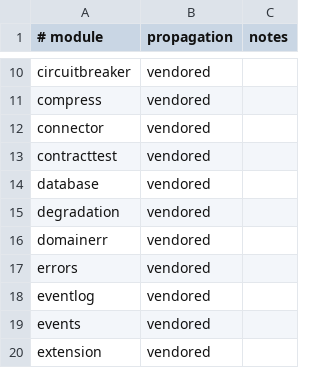
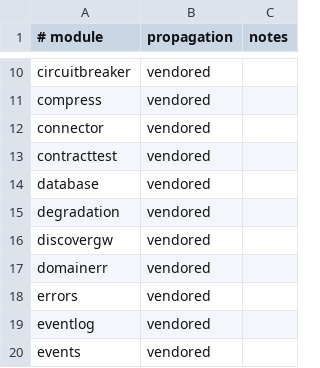
Before and after one commit to nmxmxh/foundation, a TSV file: tooling/server_kit_module_manifest.tsv, drawn as a sheet; only a part is shown, gaps mark what is left out; the shorter side is filled out with more unchanged rows.

```diff
--- a/tooling/server_kit_module_manifest.tsv
+++ b/tooling/server_kit_module_manifest.tsv
@@ -15,2 +15,3 @@ database	vendored
 degradation	vendored	
+discovergw	vendored	
 domainerr	vendored	
```
Also changed, not shown: tooling/enforcement_manifest.tsv.
